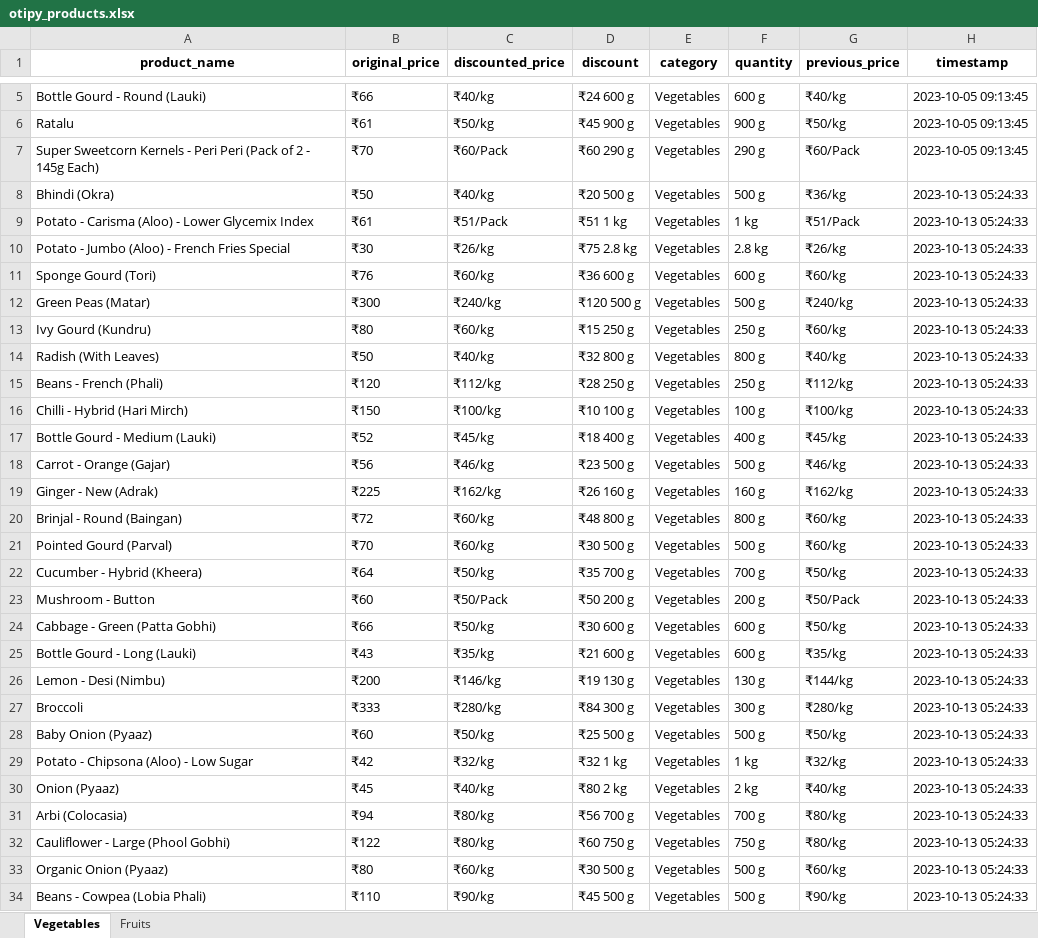
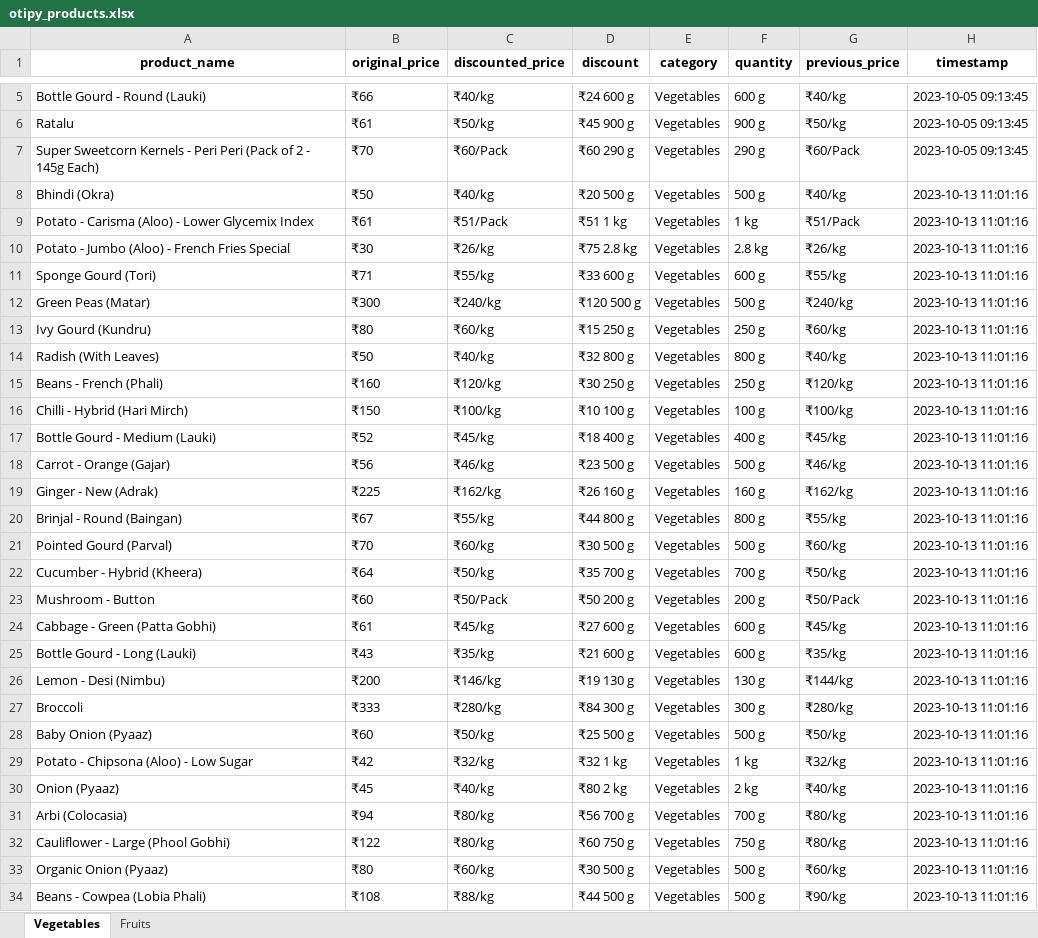
Before and after one commit to NidhiiK/Vegease, an Excel workbook: Otipy/otipy_products.xlsx, sheet Vegetables, drawn as a sheet; only a part is shown, gaps mark what is left out; values as stored, in another font and other column widths than the file's, no borders; the diff covers the shown part only; the diff names each change by its address in the sheet, - before the commit and + after, or states it on an @@ line.

```diff
--- a/Otipy/otipy_products.xlsx (sheet Vegetables)
+++ b/Otipy/otipy_products.xlsx (sheet Vegetables)
-G8 (previous_price): ₹36/kg
+G8 (previous_price): ₹40/kg
-H8:H34 (timestamp): 2023-10-13 05:24:33
+H8:H34 (timestamp): 2023-10-13 11:01:16
-B11 (original_price): ₹76
+B11 (original_price): ₹71
-C11 (discounted_price): ₹60/kg
+C11 (discounted_price): ₹55/kg
-D11 (discount): ₹36 600 g
+D11 (discount): ₹33 600 g
-G11 (previous_price): ₹60/kg
+G11 (previous_price): ₹55/kg
-B15 (original_price): ₹120
+B15 (original_price): ₹160
-C15 (discounted_price): ₹112/kg
+C15 (discounted_price): ₹120/kg
-D15 (discount): ₹28 250 g
+D15 (discount): ₹30 250 g
-G15 (previous_price): ₹112/kg
+G15 (previous_price): ₹120/kg
-B20 (original_price): ₹72
+B20 (original_price): ₹67
-C20 (discounted_price): ₹60/kg
+C20 (discounted_price): ₹55/kg
-D20 (discount): ₹48 800 g
+D20 (discount): ₹44 800 g
-G20 (previous_price): ₹60/kg
+G20 (previous_price): ₹55/kg
-B24 (original_price): ₹66
+B24 (original_price): ₹61
-C24 (discounted_price): ₹50/kg
+C24 (discounted_price): ₹45/kg
-D24 (discount): ₹30 600 g
+D24 (discount): ₹27 600 g
-G24 (previous_price): ₹50/kg
+G24 (previous_price): ₹45/kg
-B34 (original_price): ₹110
+B34 (original_price): ₹108
-C34 (discounted_price): ₹90/kg
+C34 (discounted_price): ₹88/kg
-D34 (discount): ₹45 500 g
+D34 (discount): ₹44 500 g
```
Also changed, not shown: 22 added rows, 22 removed rows and 156 edited cells elsewhere in this sheet, sheet Fruits, BigBasket/BigBasket_products.xlsx, 12 other files.
